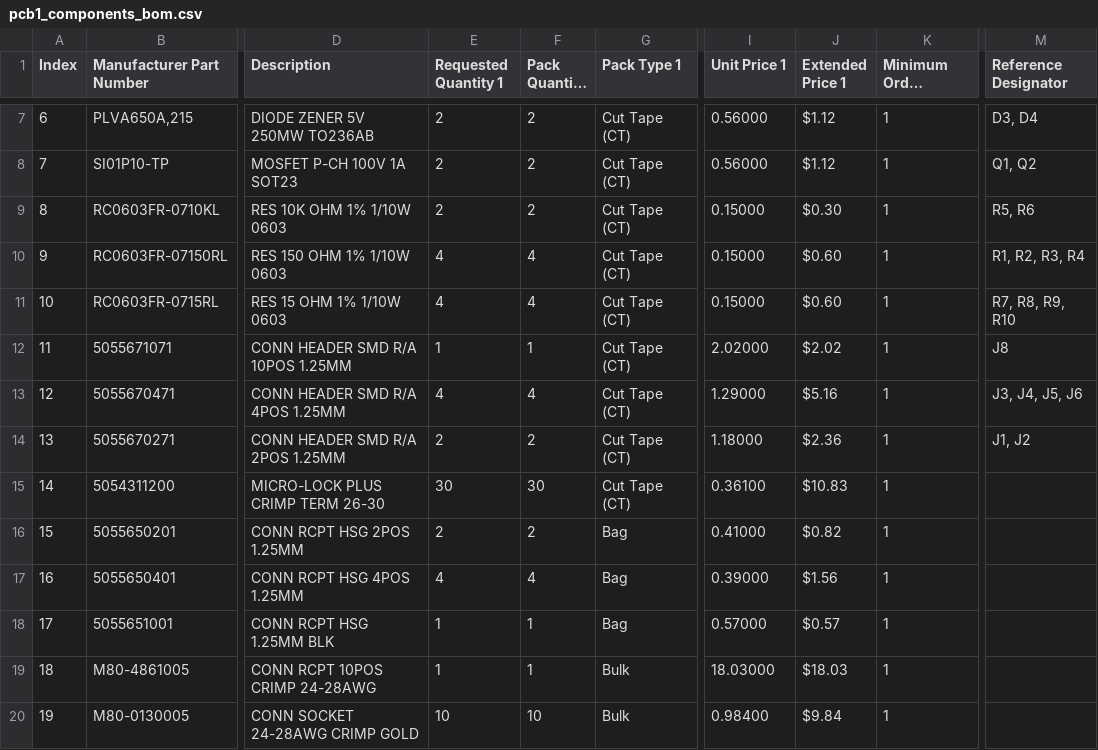
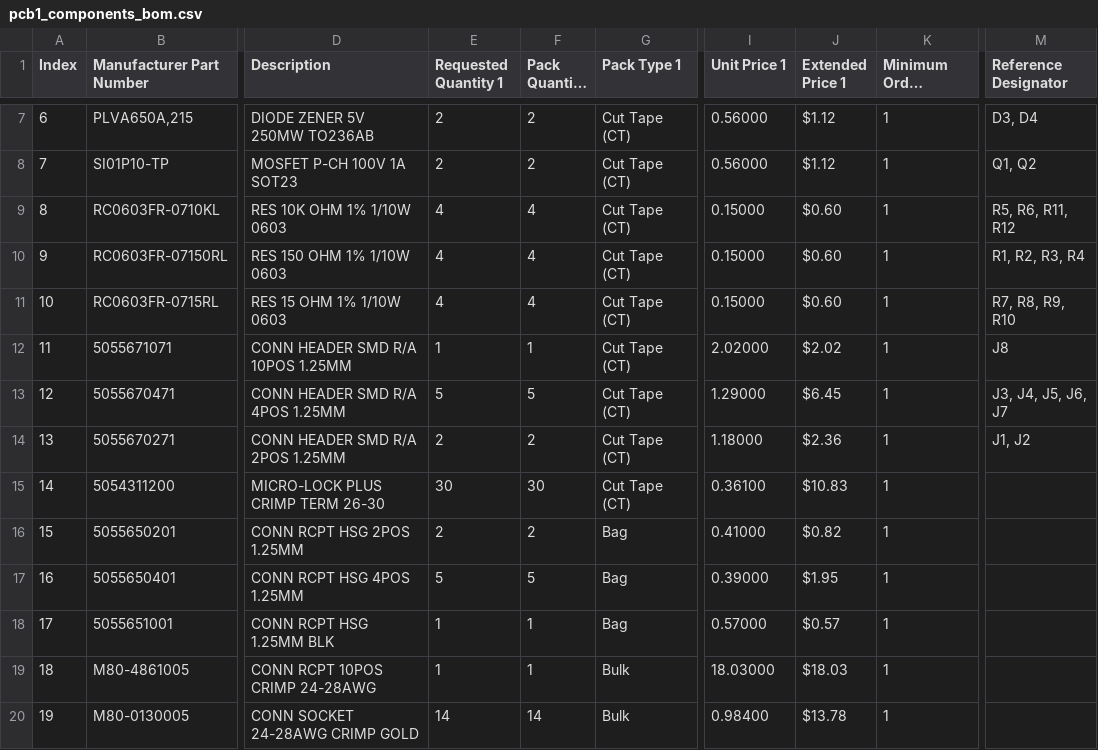
Before and after one commit to UTHT/pod1-electronics-pcbs, a CSV file: pcb1/pcb1_components_bom.csv, drawn as a sheet; only a part is shown, gaps mark what is left out; long unchanged cells end in …; the diff names each change by its address in the sheet, - before the commit and + after, or states it on an @@ line.

```diff
--- a/pcb1/pcb1_components_bom.csv
+++ b/pcb1/pcb1_components_bom.csv
-E9 (Requested Quantity 1): 2
+E9 (Requested Quantity 1): 4
-F9 (Pack Quantity 1): 2
+F9 (Pack Quantity 1): 4
-J9 (Extended Price 1): $0.30
+J9 (Extended Price 1): $0.60
-M9 (Reference Designator): R5, R6
+M9 (Reference Designator): R5, R6, R11, R12
-E13 (Requested Quantity 1): 4
+E13 (Requested Quantity 1): 5
-F13 (Pack Quantity 1): 4
+F13 (Pack Quantity 1): 5
-J13 (Extended Price 1): $5.16
+J13 (Extended Price 1): $6.45
-M13 (Reference Designator): J3, J4, J5, J6
+M13 (Reference Designator): J3, J4, J5, J6, J7
-E17 (Requested Quantity 1): 4
+E17 (Requested Quantity 1): 5
-F17 (Pack Quantity 1): 4
+F17 (Pack Quantity 1): 5
-J17 (Extended Price 1): $1.56
+J17 (Extended Price 1): $1.95
-E20 (Requested Quantity 1): 10
+E20 (Requested Quantity 1): 14
-F20 (Pack Quantity 1): 10
+F20 (Pack Quantity 1): 14
-J20 (Extended Price 1): $9.84
+J20 (Extended Price 1): $13.78
```
Also changed, not shown: pcb3/pcb3_components_bom.csv, 6 other files.
